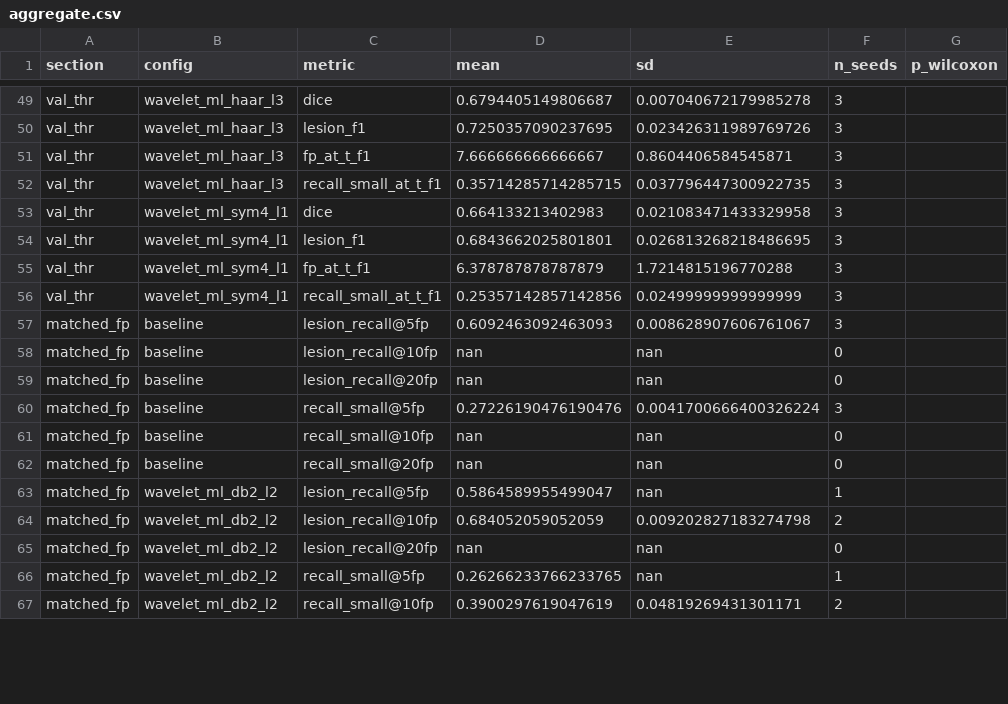
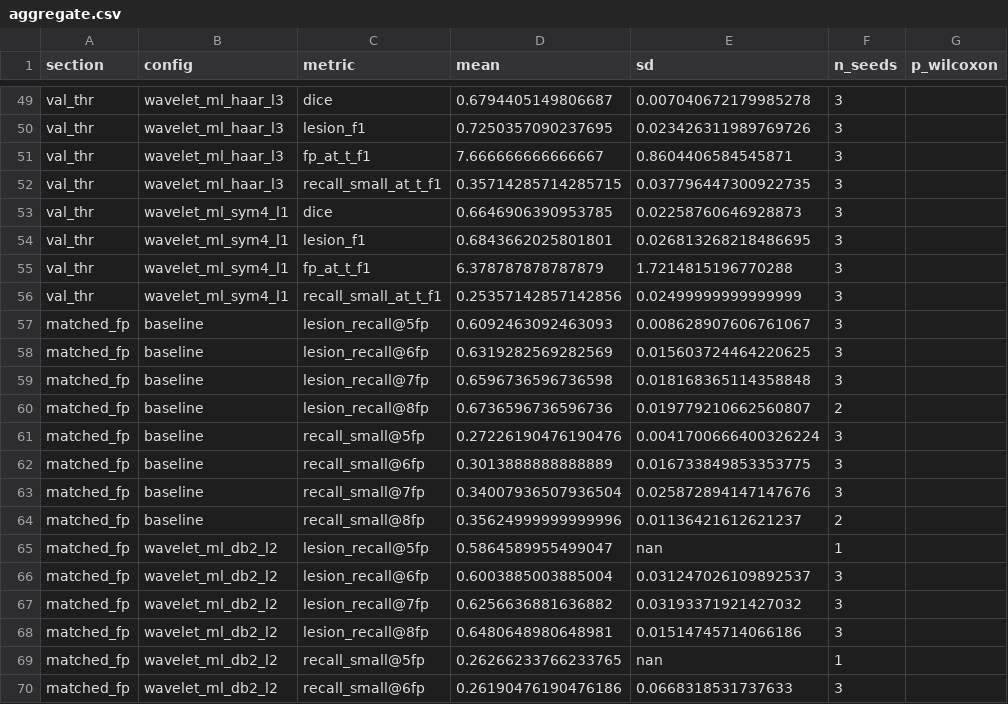
Before and after one commit to mariiakrasniuk/mslesseg-swinunetr-experiments, a CSV file: results/seeds_test/aggregate.csv, drawn as a sheet; only a part is shown, gaps mark what is left out; the diff covers the shown part only.

Commit message:
Matched-FP sweep down to threshold 0.01

```diff
--- a/results/seeds_test/aggregate.csv
+++ b/results/seeds_test/aggregate.csv
@@ -52,3 +52,3 @@ val_thr,wavelet_ml_haar_l3,fp_at_t_f1,7.666666666666667,0.8604406584545871,3,
 val_thr,wavelet_ml_haar_l3,recall_small_at_t_f1,0.35714285714285715,0.037796447300922735,3,
-val_thr,wavelet_ml_sym4_l1,dice,0.664133213402983,0.021083471433329958,3,
+val_thr,wavelet_ml_sym4_l1,dice,0.6646906390953785,0.02258760646928873,3,
 val_thr,wavelet_ml_sym4_l1,lesion_f1,0.6843662025801801,0.026813268218486695,3,
@@ -57,11 +57,14 @@ val_thr,wavelet_ml_sym4_l1,recall_small_at_t_f1,0.25357142857142856,0.0249999999
 matched_fp,baseline,lesion_recall@5fp,0.6092463092463093,0.008628907606761067,3,
-matched_fp,baseline,lesion_recall@10fp,nan,nan,0,
-matched_fp,baseline,lesion_recall@20fp,nan,nan,0,
+matched_fp,baseline,lesion_recall@6fp,0.6319282569282569,0.015603724464220625,3,
+matched_fp,baseline,lesion_recall@7fp,0.6596736596736598,0.018168365114358848,3,
+matched_fp,baseline,lesion_recall@8fp,0.6736596736596736,0.019779210662560807,2,
 matched_fp,baseline,recall_small@5fp,0.27226190476190476,0.0041700666400326224,3,
-matched_fp,baseline,recall_small@10fp,nan,nan,0,
-matched_fp,baseline,recall_small@20fp,nan,nan,0,
+matched_fp,baseline,recall_small@6fp,0.3013888888888889,0.016733849853353775,3,
+matched_fp,baseline,recall_small@7fp,0.34007936507936504,0.025872894147147676,3,
+matched_fp,baseline,recall_small@8fp,0.35624999999999996,0.01136421612621237,2,
 matched_fp,wavelet_ml_db2_l2,lesion_recall@5fp,0.5864589955499047,nan,1,
-matched_fp,wavelet_ml_db2_l2,lesion_recall@10fp,0.684052059052059,0.009202827183274798,2,
-matched_fp,wavelet_ml_db2_l2,lesion_recall@20fp,nan,nan,0,
+matched_fp,wavelet_ml_db2_l2,lesion_recall@6fp,0.6003885003885004,0.031247026109892537,3,
+matched_fp,wavelet_ml_db2_l2,lesion_recall@7fp,0.6256636881636882,0.03193371921427032,3,
+matched_fp,wavelet_ml_db2_l2,lesion_recall@8fp,0.6480648980648981,0.01514745714066186,3,
 matched_fp,wavelet_ml_db2_l2,recall_small@5fp,0.26266233766233765,nan,1,
-matched_fp,wavelet_ml_db2_l2,recall_small@10fp,0.3900297619047619,0.04819269431301171,2,
+matched_fp,wavelet_ml_db2_l2,recall_small@6fp,0.26190476190476186,0.0668318531737633,3,
```
Also changed, not shown: 9 added rows, 2 removed rows and 49 edited cells elsewhere in this file, results/seeds_test/sweep/recall_at_fp.csv, results/seeds_test/sweep/selected_thresholds.csv, 8 other files.
